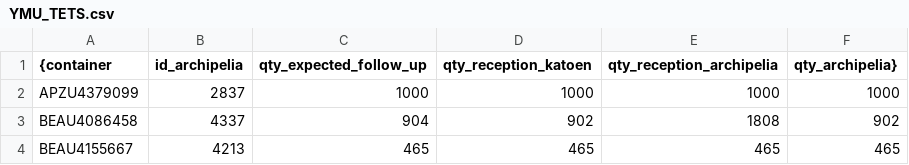
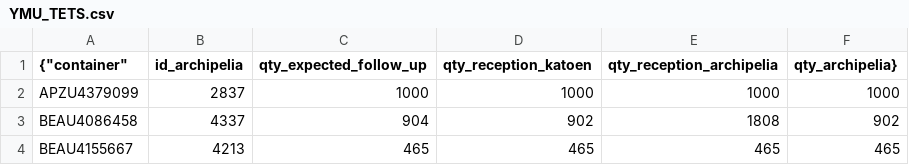
Before and after one commit to youg786/bigquery-action, a CSV file: terra-incognita-cote-ivoire/sandbox/YMU_TETS.csv, drawn as a sheet; only a part is shown.

Commit message:
modif table pour integration 1

```diff
--- a/terra-incognita-cote-ivoire/sandbox/YMU_TETS.csv
+++ b/terra-incognita-cote-ivoire/sandbox/YMU_TETS.csv
@@ -1,2 +1,2 @@
-{container,id_archipelia,qty_expected_follow_up,qty_reception_katoen,qty_reception_archipelia,qty_archipelia}
+{"container","id_archipelia","qty_expected_follow_up","qty_reception_katoen","qty_reception_archipelia","qty_archipelia"}
 APZU4379099,2837,1000,1000,1000,1000
```
